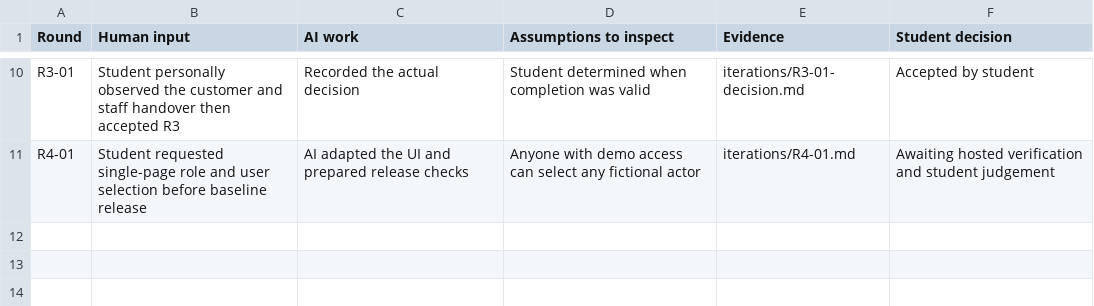
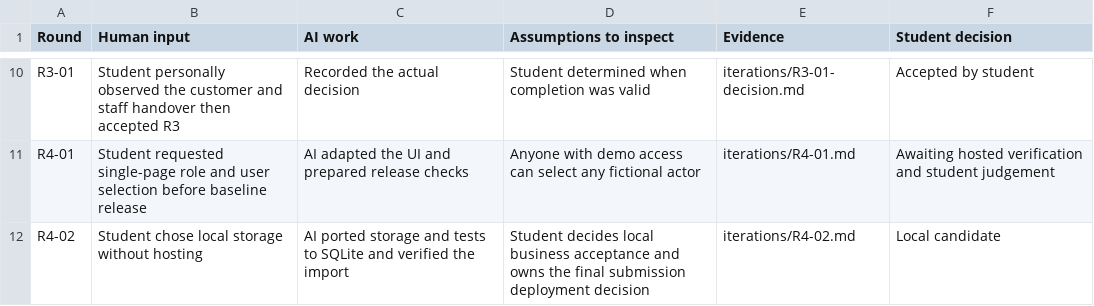
Before and after one commit to Chen-Xingjian/CP5401-A3-OrderFlow, a CSV file: docs/ai-use.csv, drawn as a sheet; only a part is shown, gaps mark what is left out; the diff names each change by its address in the sheet, - before the commit and + after, or states it on an @@ line.

Commit message:
Run OrderFlow locally on SQLite and preserve the accepted order history

```diff
--- a/docs/ai-use.csv
+++ b/docs/ai-use.csv
+row 12: R4-02 | Student chose local storage without hosting | AI ported storage and tests to SQLite and verified the import | Student decides local business acceptance and owns the final submission deployment decision | iterations/R4-02.md | Local candidate
```
Also changed, not shown: 23 other files.
